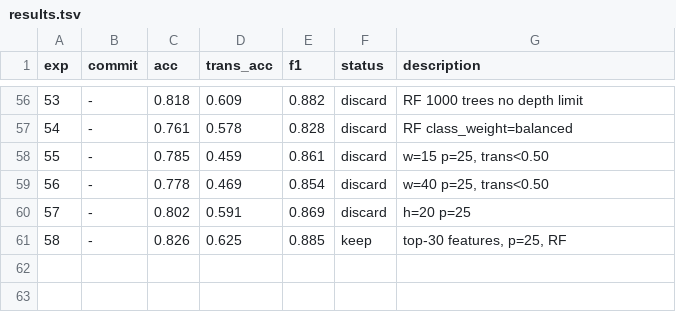
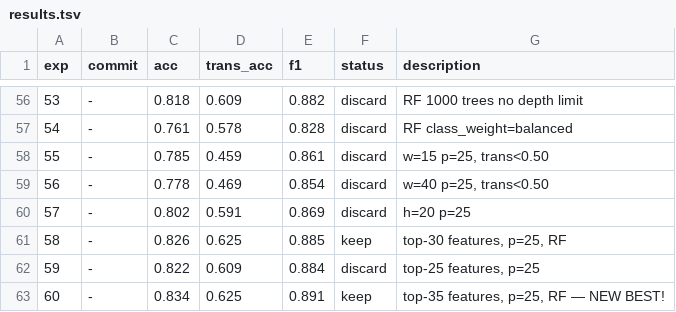
Before and after one commit to jayscpu/autosearch, a TSV file: results.tsv, drawn as a sheet; only a part is shown, gaps mark what is left out.

Commit message:
exp 59-60: top-35 features — acc=0.834 trans=0.625 [keep, NEW BEST!]

```diff
--- a/results.tsv
+++ b/results.tsv
@@ -61 +61,3 @@ exp	commit	acc	trans_acc	f1	status	description
 58	-	0.826	0.625	0.885	keep	top-30 features, p=25, RF
+59	-	0.822	0.609	0.884	discard	top-25 features, p=25
+60	-	0.834	0.625	0.891	keep	top-35 features, p=25, RF — NEW BEST!
```
Also changed, not shown: 1 other file.
